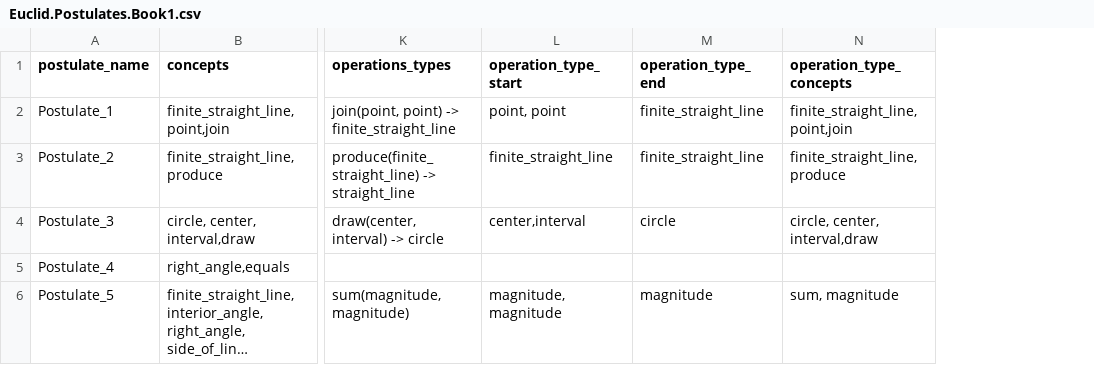
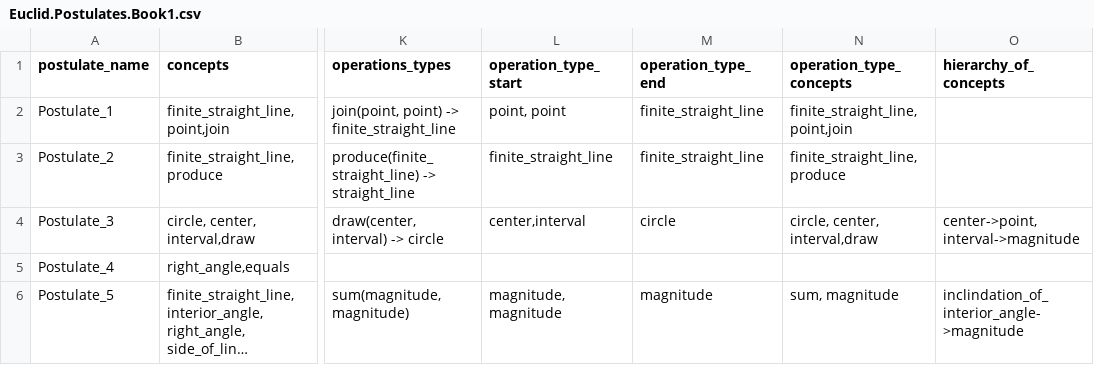
Before and after one commit to Mttbnchtt/ontology-and-proofs, a CSV file: ontologies/elements_book1/ontological_analysis/Euclid.Postulates.Book1.csv, drawn as a sheet; only a part is shown, gaps mark what is left out; long unchanged cells end in …; the diff names each change by its address in the sheet, - before the commit and + after, or states it on an @@ line.

Commit message:
Auto-commit at 2024-11-21 06:05:42; modified: ontologies/elements_book1/ontological_analysis/Euclid.Postulates.Book1.csv

```diff
--- a/ontologies/elements_book1/ontological_analysis/Euclid.Postulates.Book1.csv
+++ b/ontologies/elements_book1/ontological_analysis/Euclid.Postulates.Book1.csv
+column O (hierarchy_of_concepts), rows 4-6: center->point, interval->magnitude |  | inclindation_of_interior_angle->magnitude
```
